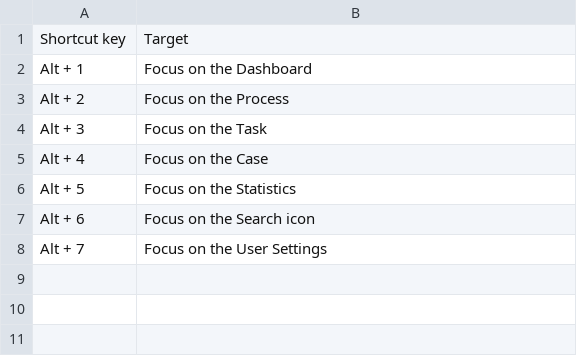
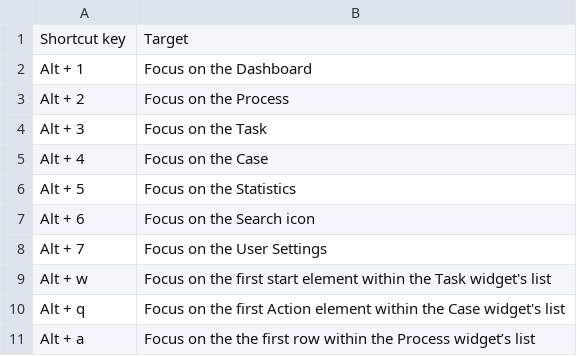
Before and after one commit to axonivy-market/portal, a CSV file: Documentation/portal-guide/source/portal-user-guide/accessibility/documents/shortcuts.csv, drawn as a sheet.

Commit message:
IVYPORTAL-17529: doc

```diff
--- a/Documentation/portal-guide/source/portal-user-guide/accessibility/documents/shortcuts.csv
+++ b/Documentation/portal-guide/source/portal-user-guide/accessibility/documents/shortcuts.csv
@@ -8 +8,4 @@ Alt + 6,Focus on the Search icon
 Alt + 7,Focus on the User Settings
+Alt + w,Focus on the first start element within the Task widget's list
+Alt + q,Focus on the first Action element within the Case widget's list
+Alt + a,Focus on the the first row within the Process widget’s list
```
